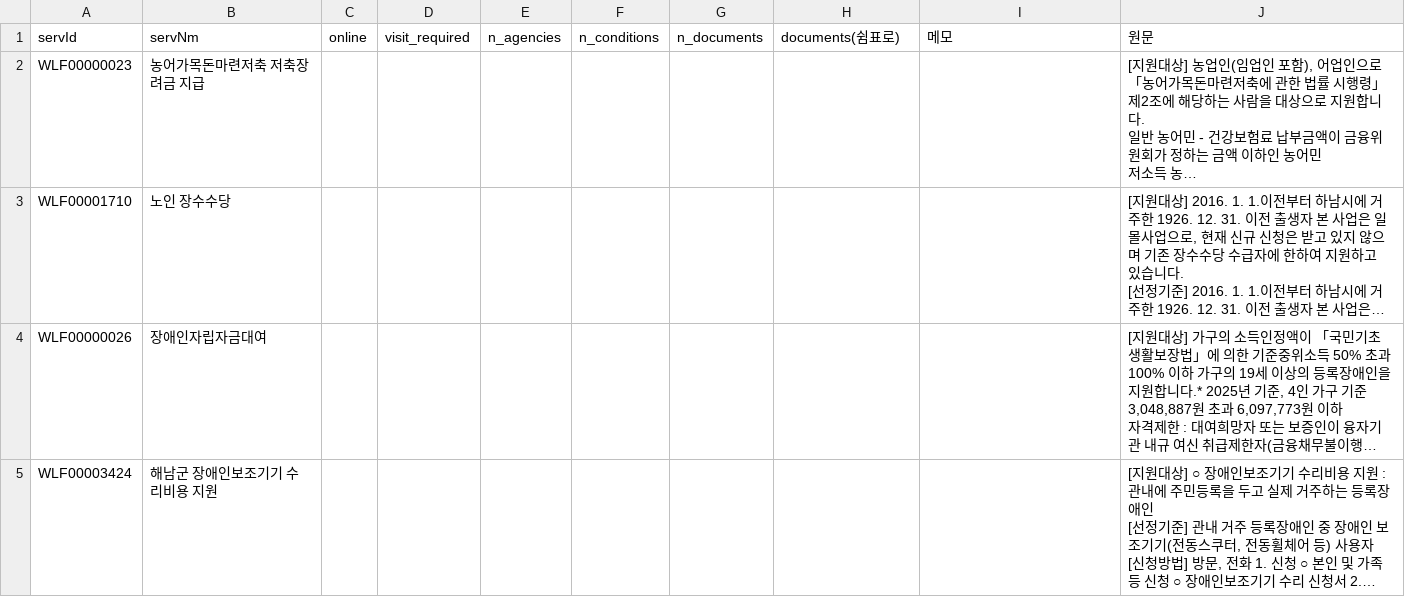
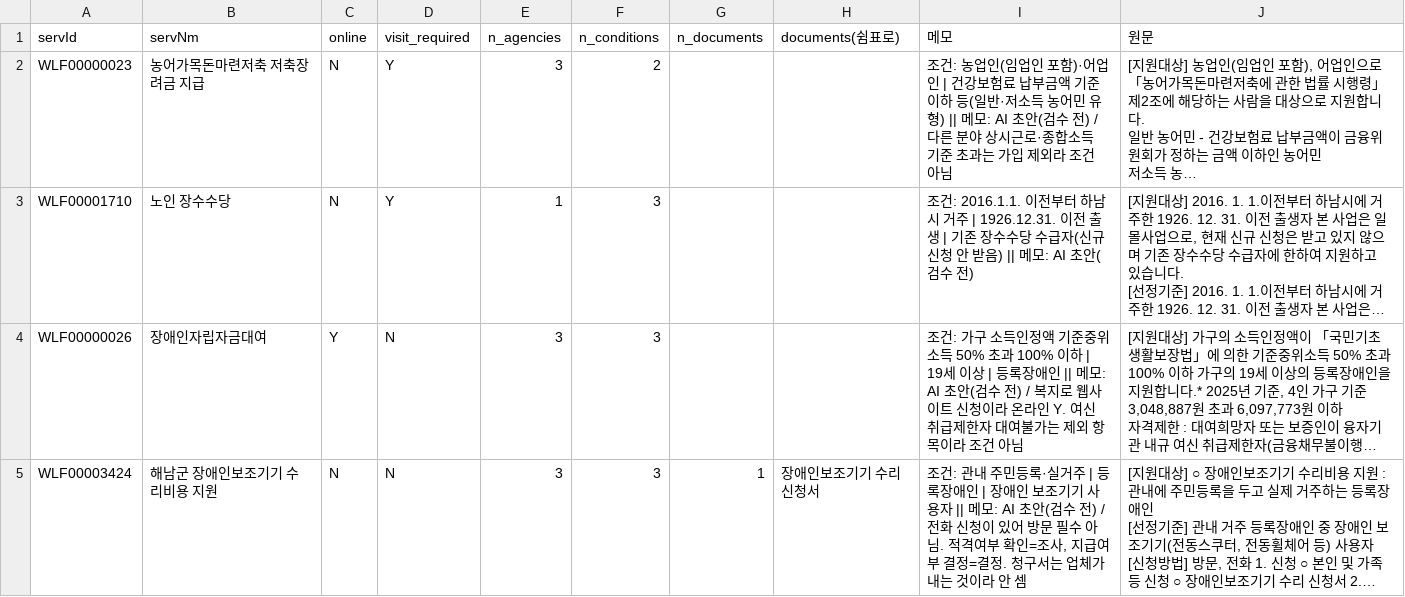
Before and after one commit to BOKJI-MUNTEOK/bokji-munteok, a CSV file: eval/gold_dohyung.csv, drawn as a sheet; only a part is shown; long unchanged cells end in …; the diff covers the shown part only; the diff names each change by its address in the sheet, - before the commit and + after, or states it on an @@ line.

```diff
--- a/eval/gold_dohyung.csv
+++ b/eval/gold_dohyung.csv
-C2:C3 (online): (empty)
+C2:C3 (online): N
-D2:D3 (visit_required): (empty)
+D2:D3 (visit_required): Y
-E2 (n_agencies): (empty)
+E2 (n_agencies): 3
-F2 (n_conditions): (empty)
+F2 (n_conditions): 2
-I2 (메모): (empty)
+I2 (메모): 조건: 농업인(임업인 포함)·어업인 | 건강보험료 납부금액 기준 이하 등(일반·저소득 농어민 유형) || 메모: AI 초안(검수 전) / 다른 분야 상시근로·종합소득 기준 초과는 가입 제외라 조건 아님
-E3 (n_agencies): (empty)
+E3 (n_agencies): 1
-F3:F5 (n_conditions): (empty)
+F3:F5 (n_conditions): 3
-I3 (메모): (empty)
+I3 (메모): 조건: 2016.1.1. 이전부터 하남시 거주 | 1926.12.31. 이전 출생 | 기존 장수수당 수급자(신규 신청 안 받음) || 메모: AI 초안(검수 전)
-C4 (online): (empty)
+C4 (online): Y
-D4:D5 (visit_required): (empty)
+D4:D5 (visit_required): N
-E4:E5 (n_agencies): (empty)
+E4:E5 (n_agencies): 3
-I4 (메모): (empty)
+I4 (메모): 조건: 가구 소득인정액 기준중위소득 50% 초과 100% 이하 | 19세 이상 | 등록장애인 || 메모: AI 초안(검수 전) / 복지로 웹사이트 신청이라 온라인 Y. 여신 취급제한자 대여불가는 제외 항목이라 조건 아님
-C5 (online): (empty)
+C5 (online): N
-G5 (n_documents): (empty)
+G5 (n_documents): 1
-H5 (documents(쉼표로)): (empty)
+H5 (documents(쉼표로)): 장애인보조기기 수리 신청서
-I5 (메모): (empty)
+I5 (메모): 조건: 관내 주민등록·실거주 | 등록장애인 | 장애인 보조기기 사용자 || 메모: AI 초안(검수 전) / 전화 신청이 있어 방문 필수 아님. 적격여부 확인=조사, 지급여부 결정=결정. 청구서는 업체가 내는 것이라 안 셈
```
Also changed, not shown: 64 edited cells elsewhere in this file, eval/gold_dawit.csv, 3 other files.
